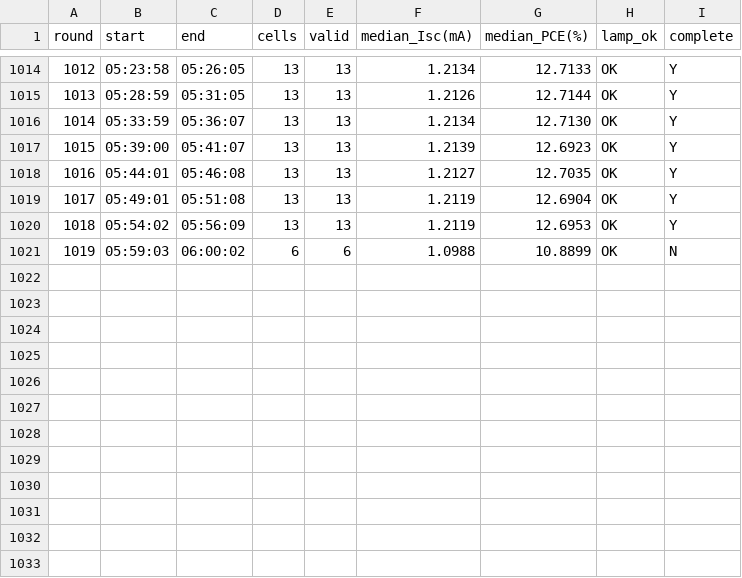
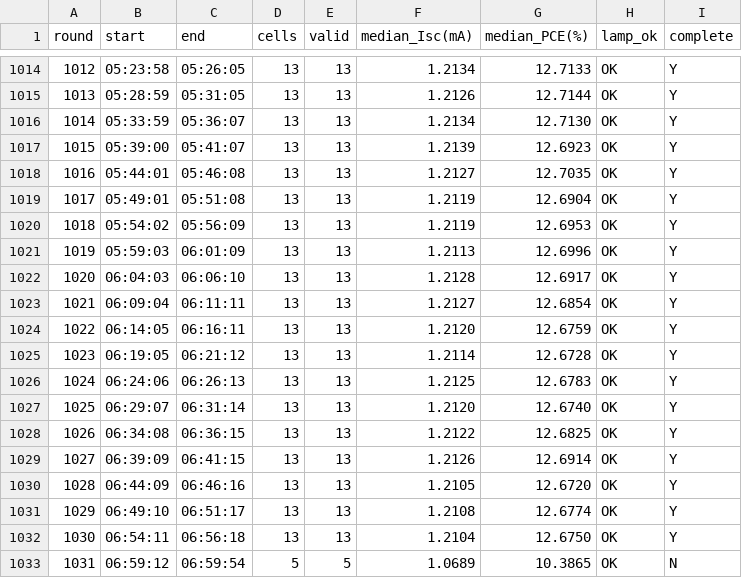
Before and after one commit to littleBlack2003/stabilty-data, a CSV file: indoor/rounds.csv, drawn as a sheet; only a part is shown, gaps mark what is left out.

```diff
--- a/indoor/rounds.csv
+++ b/indoor/rounds.csv
@@ -1020,2 +1020,14 @@
 1018,05:54:02,05:56:09,13,13,1.2119,12.6953,OK,Y
-1019,05:59:03,06:00:02,6,6,1.0988,10.8899,OK,N
+1019,05:59:03,06:01:09,13,13,1.2113,12.6996,OK,Y
+1020,06:04:03,06:06:10,13,13,1.2128,12.6917,OK,Y
+1021,06:09:04,06:11:11,13,13,1.2127,12.6854,OK,Y
+1022,06:14:05,06:16:11,13,13,1.2120,12.6759,OK,Y
+1023,06:19:05,06:21:12,13,13,1.2114,12.6728,OK,Y
+1024,06:24:06,06:26:13,13,13,1.2125,12.6783,OK,Y
+1025,06:29:07,06:31:14,13,13,1.2120,12.6740,OK,Y
+1026,06:34:08,06:36:15,13,13,1.2122,12.6825,OK,Y
+1027,06:39:09,06:41:15,13,13,1.2126,12.6914,OK,Y
+1028,06:44:09,06:46:16,13,13,1.2105,12.6720,OK,Y
+1029,06:49:10,06:51:17,13,13,1.2108,12.6774,OK,Y
+1030,06:54:11,06:56:18,13,13,1.2104,12.6750,OK,Y
+1031,06:59:12,06:59:54,5,5,1.0689,10.3865,OK,N
```
Also changed, not shown: docs/summary_groups.csv, indoor/aligned_group_mean.csv, 14 other files.
